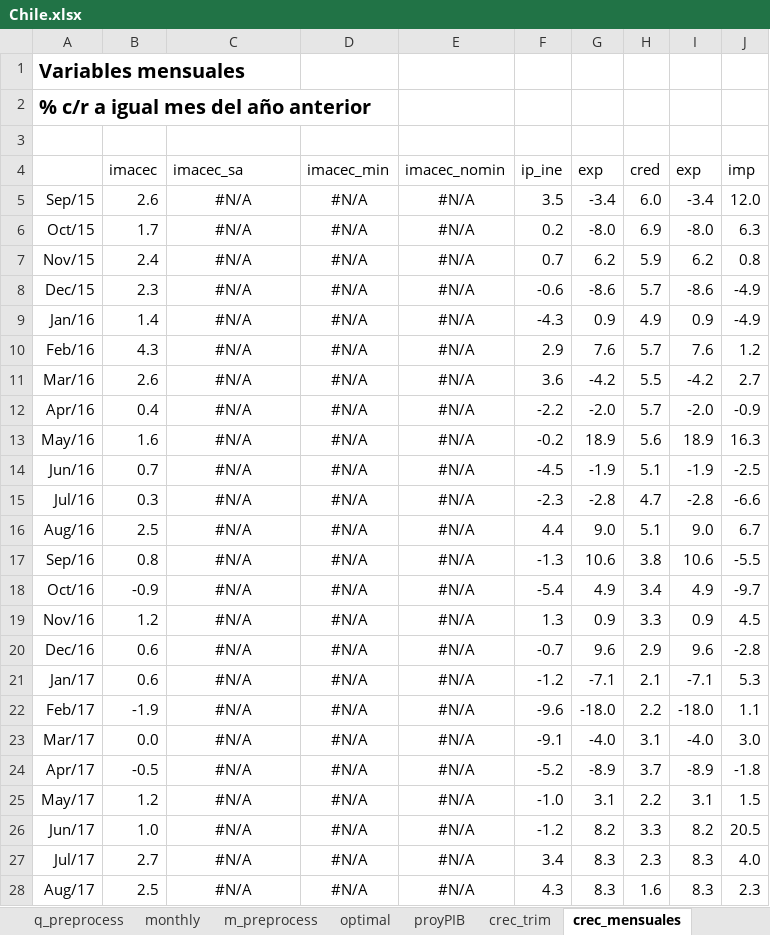
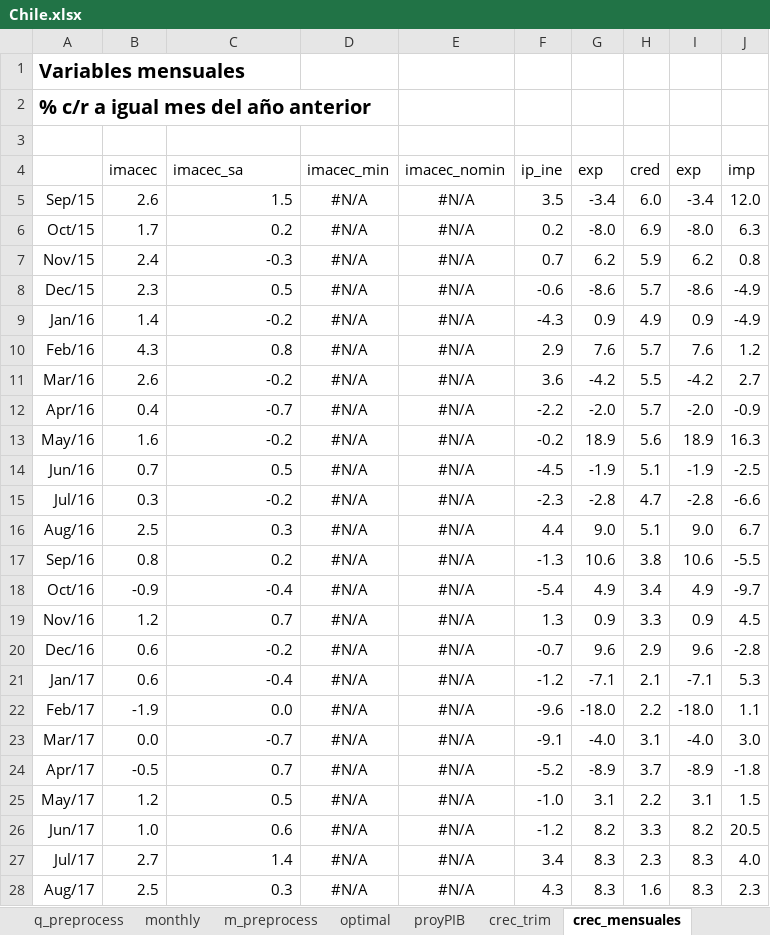
Before and after one commit to ricardomayerb/forecastmix, an Excel workbook: data/edd_exercises/2018_exercise_2/Chile.xlsx, sheet crec_mensuales, drawn as a sheet; only a part is shown; values as stored, in another font and other column widths than the file's, no borders; charts and pictures not drawn; the diff covers the shown part only; the diff names each change by its address in the sheet, - before the commit and + after, or states it on an @@ line.

```diff
--- a/data/edd_exercises/2018_exercise_2/Chile.xlsx (sheet crec_mensuales)
+++ b/data/edd_exercises/2018_exercise_2/Chile.xlsx (sheet crec_mensuales)
-C5 (imacec_sa): #N/A
+C5 (imacec_sa): 1.5
-C5:C28 alignment: center
+C5:C28 alignment: right
-C6 (imacec_sa): #N/A
+C6 (imacec_sa): 0.2
-C7 (imacec_sa): #N/A
+C7 (imacec_sa): -0.3
-C8 (imacec_sa): #N/A
+C8 (imacec_sa): 0.5
-C9 (imacec_sa): #N/A
+C9 (imacec_sa): -0.2
-C10 (imacec_sa): #N/A
+C10 (imacec_sa): 0.8
-C11 (imacec_sa): #N/A
+C11 (imacec_sa): -0.2
-C12 (imacec_sa): #N/A
+C12 (imacec_sa): -0.7
-C13 (imacec_sa): #N/A
+C13 (imacec_sa): -0.2
-C14 (imacec_sa): #N/A
+C14 (imacec_sa): 0.5
-C15 (imacec_sa): #N/A
+C15 (imacec_sa): -0.2
-C16 (imacec_sa): #N/A
+C16 (imacec_sa): 0.3
-C17 (imacec_sa): #N/A
+C17 (imacec_sa): 0.2
-C18 (imacec_sa): #N/A
+C18 (imacec_sa): -0.4
-C19 (imacec_sa): #N/A
+C19 (imacec_sa): 0.7
-C20 (imacec_sa): #N/A
+C20 (imacec_sa): -0.2
-C21 (imacec_sa): #N/A
+C21 (imacec_sa): -0.4
-C22 (imacec_sa): #N/A
+C22 (imacec_sa): 0.0
-C23 (imacec_sa): #N/A
+C23 (imacec_sa): -0.7
-C24 (imacec_sa): #N/A
+C24 (imacec_sa): 0.7
-C25 (imacec_sa): #N/A
+C25 (imacec_sa): 0.5
-C26 (imacec_sa): #N/A
+C26 (imacec_sa): 0.6
-C27 (imacec_sa): #N/A
+C27 (imacec_sa): 1.4
-C28 (imacec_sa): #N/A
+C28 (imacec_sa): 0.3
```
Also changed, not shown: 13 edited cells and cell formats elsewhere in this sheet, sheet monthly, formulas that keep their value, 5 other files.
